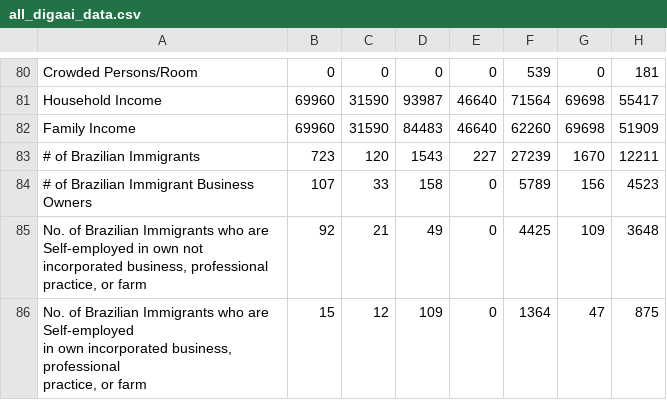
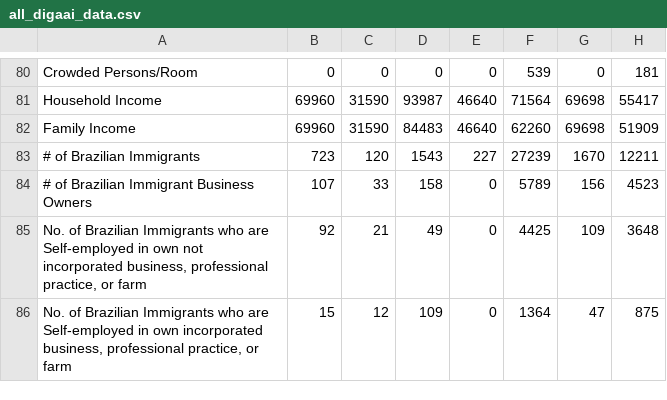
Before and after one commit to bpda-research-division/brazilian-population-app-digaai, a CSV file: resources/all_digaai_data.csv, drawn as a sheet; only a part is shown, gaps mark what is left out; the diff names each change by its address in the sheet, - before the commit and + after, or states it on an @@ line.

```diff
--- a/resources/all_digaai_data.csv
+++ b/resources/all_digaai_data.csv
-A85: …or farm
+A85: …or farm
-A86: …or farm
+A86: …or farm
```
Also changed, not shown: 1 other file.
